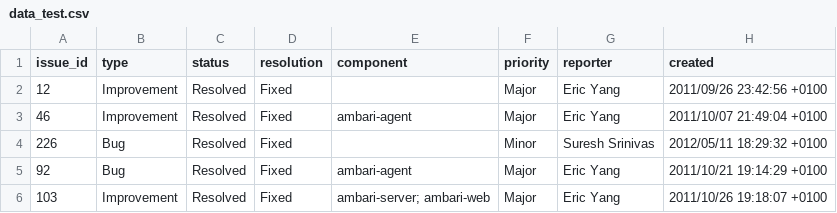
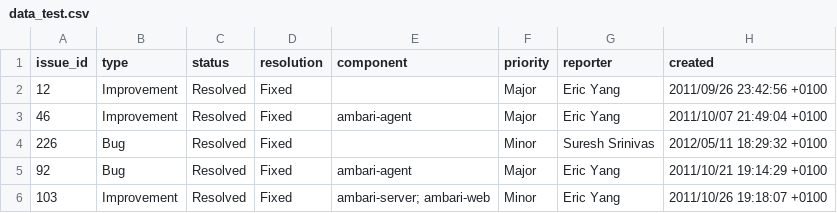
Before and after one commit to luisarojas/bug-priority-prediction, a CSV file: dataset/data_test.csv, drawn as a sheet; only a part is shown; the diff names each change by its address in the sheet, - before the commit and + after, or states it on an @@ line.

```diff
--- a/dataset/data_test.csv
+++ b/dataset/data_test.csv
-F6 (priority): Major
+F6 (priority): Minor
```
Also changed, not shown: 1 other file.
